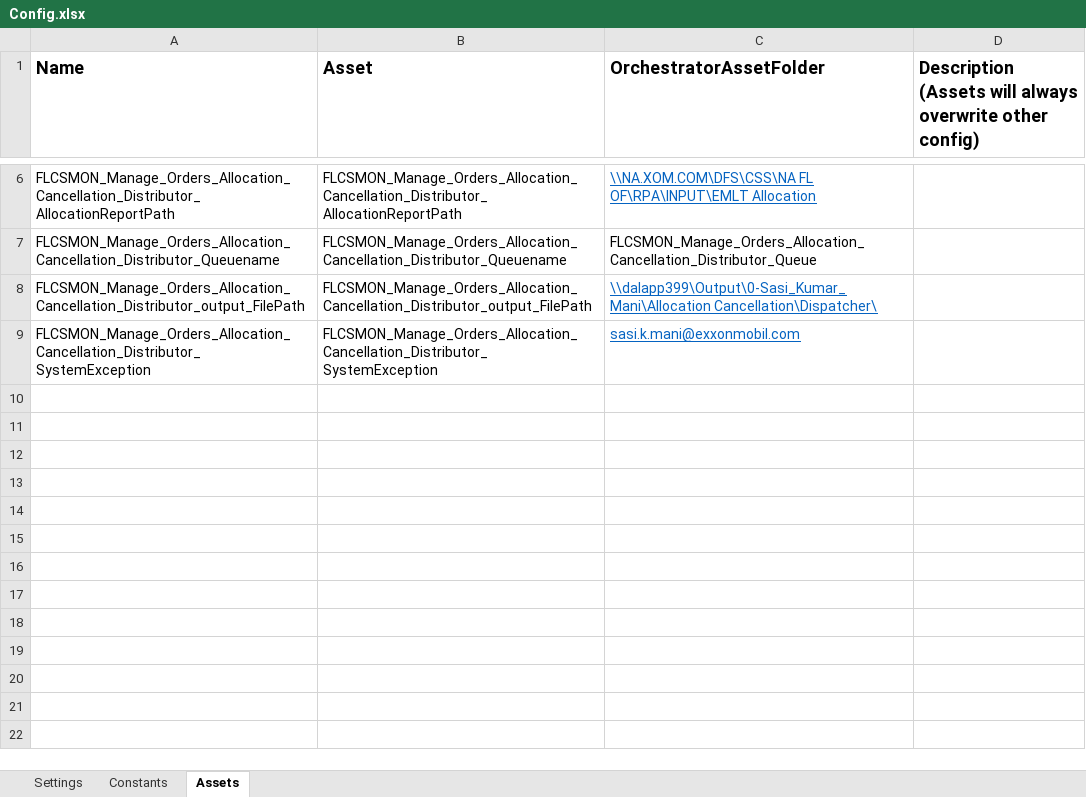
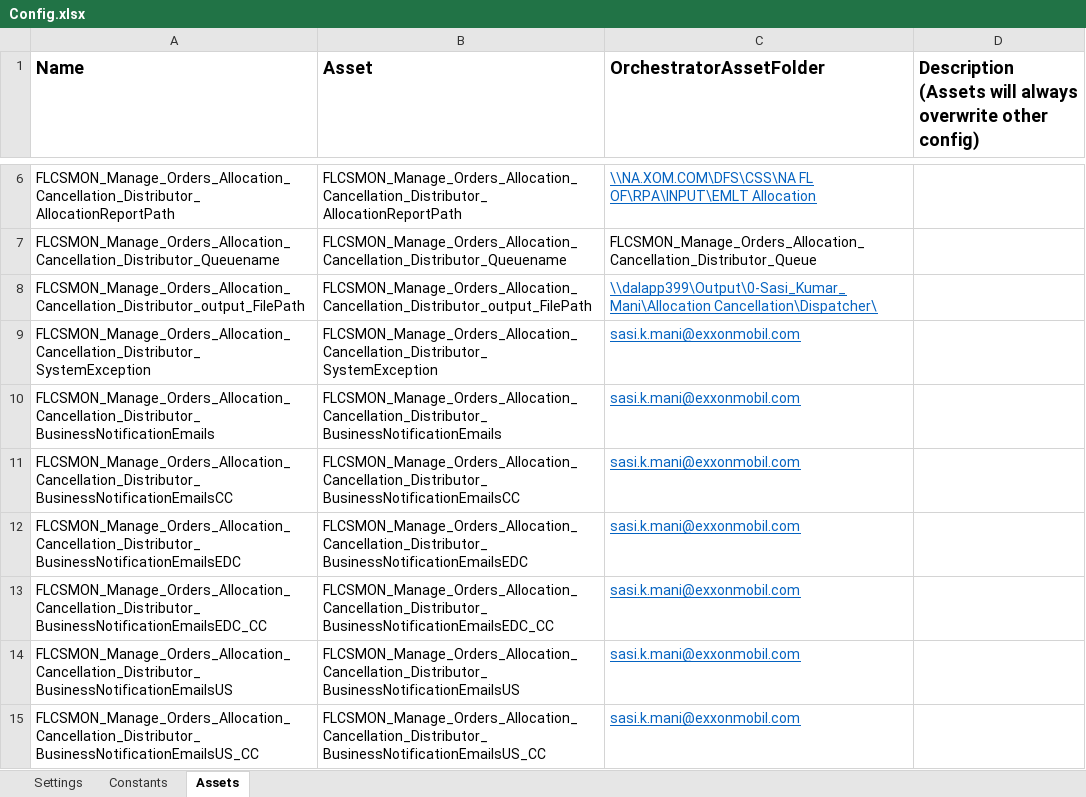
Before and after one commit to RPAFNLD011/FLCSMON_MANAGE_ORDERS_AND_ALLOCATION_CANCELLATION_PERFORMER, an Excel workbook: Data/Config.xlsx, sheet Assets, drawn as a sheet; only a part is shown, gaps mark what is left out; values as stored, in another font and other column widths than the file's, no borders; the diff names each change by its address in the sheet, - before the commit and + after, or states it on an @@ line.

Commit message:
SASI: Updated for Development

```diff
--- a/Data/Config.xlsx (sheet Assets)
+++ b/Data/Config.xlsx (sheet Assets)
+row 10: FLCSMON_Manage_Orders_Allocation_Cancellation_Distributor_BusinessNotificationEmails | FLCSMON_Manage_Orders_Allocation_Cancellation_Distributor_BusinessNotificationEmails | sasi.k.mani@exxonmobil.com
+row 11: FLCSMON_Manage_Orders_Allocation_Cancellation_Distributor_BusinessNotificationEmailsCC | FLCSMON_Manage_Orders_Allocation_Cancellation_Distributor_BusinessNotificationEmailsCC | sasi.k.mani@exxonmobil.com
+row 12: FLCSMON_Manage_Orders_Allocation_Cancellation_Distributor_BusinessNotificationEmailsEDC | FLCSMON_Manage_Orders_Allocation_Cancellation_Distributor_BusinessNotificationEmailsEDC | sasi.k.mani@exxonmobil.com
+row 13: FLCSMON_Manage_Orders_Allocation_Cancellation_Distributor_BusinessNotificationEmailsEDC_CC | FLCSMON_Manage_Orders_Allocation_Cancellation_Distributor_BusinessNotificationEmailsEDC_CC | sasi.k.mani@exxonmobil.com
+row 14: FLCSMON_Manage_Orders_Allocation_Cancellation_Distributor_BusinessNotificationEmailsUS | FLCSMON_Manage_Orders_Allocation_Cancellation_Distributor_BusinessNotificationEmailsUS | sasi.k.mani@exxonmobil.com
+row 15: FLCSMON_Manage_Orders_Allocation_Cancellation_Distributor_BusinessNotificationEmailsUS_CC | FLCSMON_Manage_Orders_Allocation_Cancellation_Distributor_BusinessNotificationEmailsUS_CC | sasi.k.mani@exxonmobil.com
```
Also changed, not shown: sheet Settings, 20 other files.
